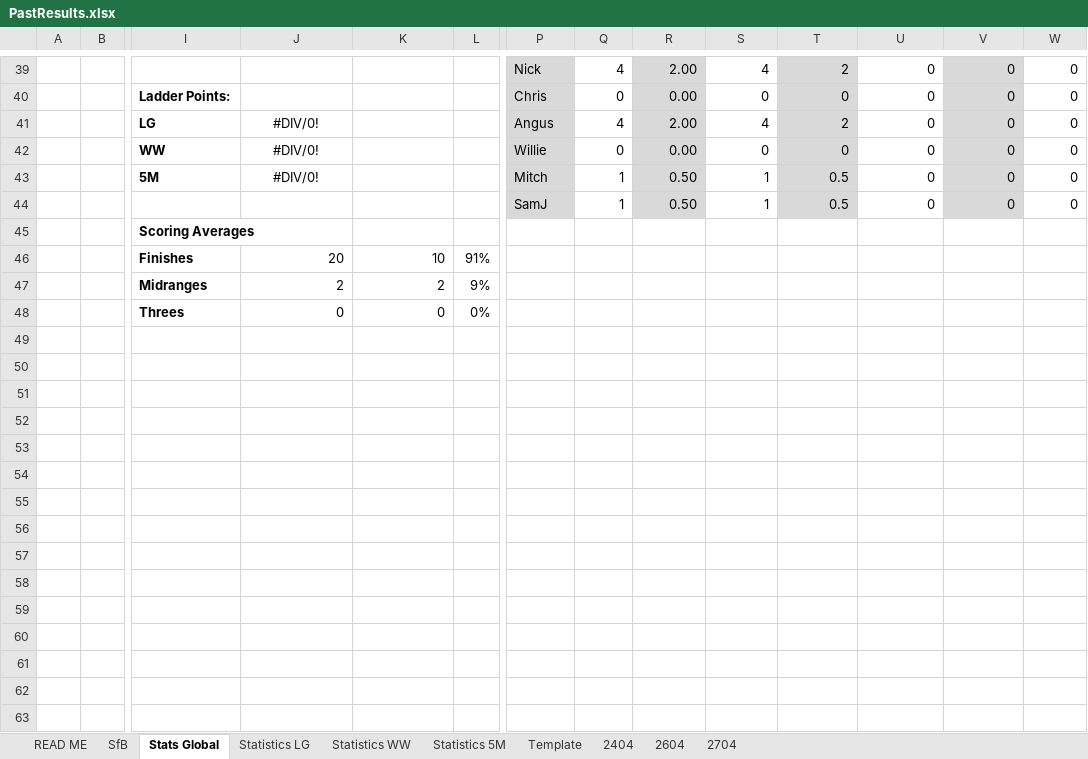
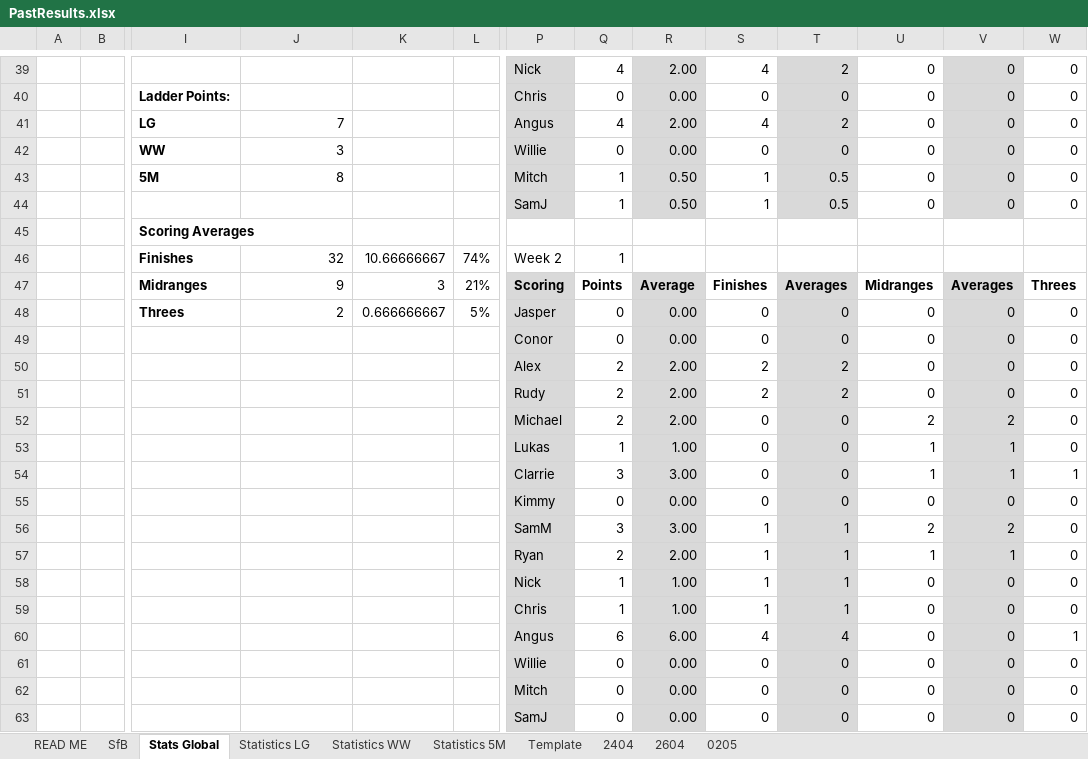
Before and after one commit to KingGoose20/TLTBO, an Excel workbook: Other Files/PastResults.xlsx, sheet Stats Global, drawn as a sheet; only a part is shown, gaps mark what is left out; values as stored, in another font and other column widths than the file's, no borders; charts and pictures and table styles not drawn; removed rows and columns are numbered as before the commit, all else as after; rows hold the shown columns only; the diff covers the shown part only; the diff names each change by its address in the sheet, - before the commit and + after, or states it on an @@ line.

```diff
--- a/Other Files/PastResults.xlsx (sheet Stats Global)
+++ b/Other Files/PastResults.xlsx (sheet Stats Global)
-sheet tab: 2704
+sheet tab: 0205
-J41: #DIV/0!
+J41: 7
-J41:J43 alignment: center
+J41:J43 alignment: right
-J42: #DIV/0!
+J42: 3
-J43: #DIV/0!
+J43: 8
-row 46:  |  | Finishes | 20 | 10 | 91%
-row 47:  |  | Midranges | 2 | 2 | 9%
-row 48:  |  | Threes | 0 | 0 | 0%
+row 46:  |  | Finishes | 32 | 10.66666667 | 74% | Week 2 | 1
+row 47:  |  | Midranges | 9 | 3 | 21% | Scoring | Points | Average | Finishes | Averages | Midranges | Averages | Threes
+row 48:  |  | Threes | 2 | 0.666666667 | 5% | Jasper | 0 | 0.00 | 0 | 0 | 0 | 0 | 0
+row 49:  |  |  |  |  |  | Conor | 0 | 0.00 | 0 | 0 | 0 | 0 | 0
+row 50:  |  |  |  |  |  | Alex | 2 | 2.00 | 2 | 2 | 0 | 0 | 0
+row 51:  |  |  |  |  |  | Rudy | 2 | 2.00 | 2 | 2 | 0 | 0 | 0
+row 52:  |  |  |  |  |  | Michael | 2 | 2.00 | 0 | 0 | 2 | 2 | 0
+row 53:  |  |  |  |  |  | Lukas | 1 | 1.00 | 0 | 0 | 1 | 1 | 0
+row 54:  |  |  |  |  |  | Clarrie | 3 | 3.00 | 0 | 0 | 1 | 1 | 1
+row 55:  |  |  |  |  |  | Kimmy | 0 | 0.00 | 0 | 0 | 0 | 0 | 0
+row 56:  |  |  |  |  |  | SamM | 3 | 3.00 | 1 | 1 | 2 | 2 | 0
+row 57:  |  |  |  |  |  | Ryan | 2 | 2.00 | 1 | 1 | 1 | 1 | 0
+row 58:  |  |  |  |  |  | Nick | 1 | 1.00 | 1 | 1 | 0 | 0 | 0
+row 59:  |  |  |  |  |  | Chris | 1 | 1.00 | 1 | 1 | 0 | 0 | 0
+row 60:  |  |  |  |  |  | Angus | 6 | 6.00 | 4 | 4 | 0 | 0 | 1
+row 61:  |  |  |  |  |  | Willie | 0 | 0.00 | 0 | 0 | 0 | 0 | 0
+row 62:  |  |  |  |  |  | Mitch | 0 | 0.00 | 0 | 0 | 0 | 0 | 0
+row 63:  |  |  |  |  |  | SamJ | 0 | 0.00 | 0 | 0 | 0 | 0 | 0
```
Also changed, not shown: 3 added rows, 3 removed rows and 50 edited cells elsewhere in this sheet, sheet 0205, sheet SfB, sheet Statistics LG, sheet Statistics WW, sheet Statistics 5M, formulas that keep their value, charts or pictures.
